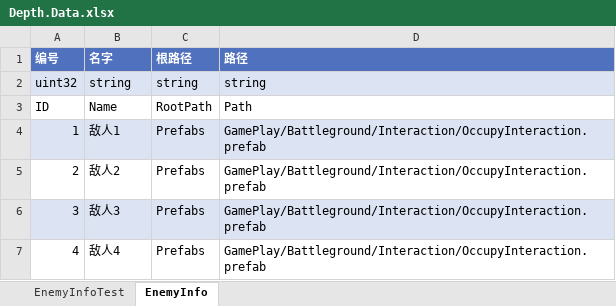
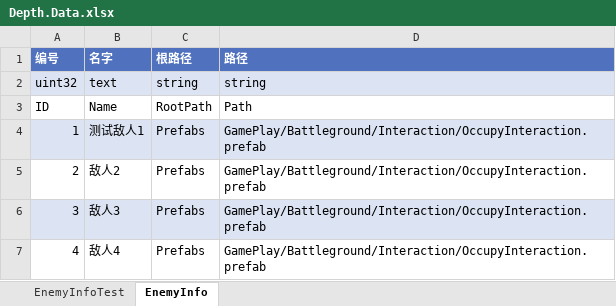
Before and after one commit to kaleidosgu/ExcelToProtobuf_csharp, an Excel workbook: Example/Excel/Depth.Data.xlsx, sheet EnemyInfo, drawn as a sheet; values as stored, in another font and other column widths than the file's, no borders; table styles not drawn; the diff names each change by its address in the sheet, - before the commit and + after, or states it on an @@ line.

```diff
--- a/Example/Excel/Depth.Data.xlsx (sheet EnemyInfo)
+++ b/Example/Excel/Depth.Data.xlsx (sheet EnemyInfo)
-B2 (名字): string
+B2 (名字): text
-B4 (名字): 敌人1
+B4 (名字): 测试敌人1
```
Also changed, not shown: 43 other files.
